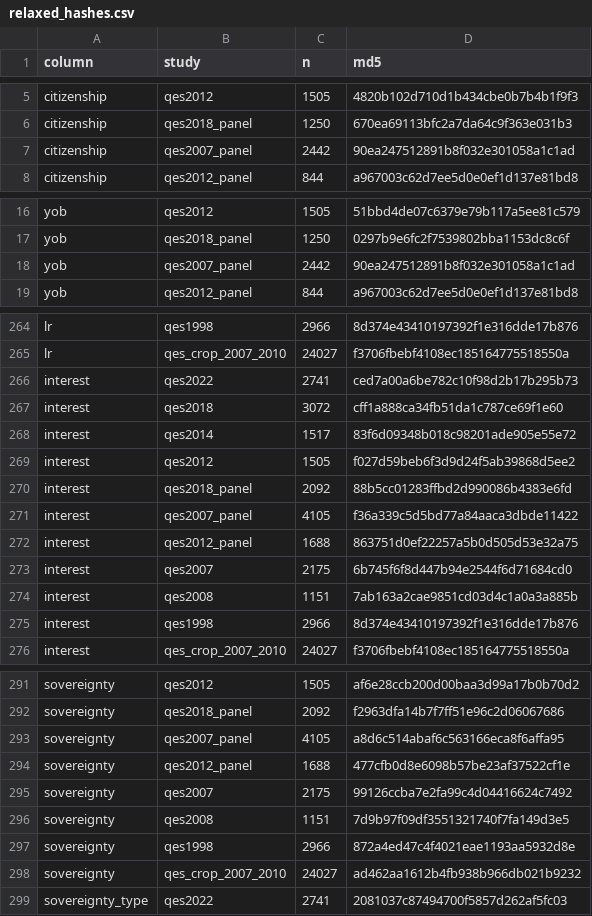
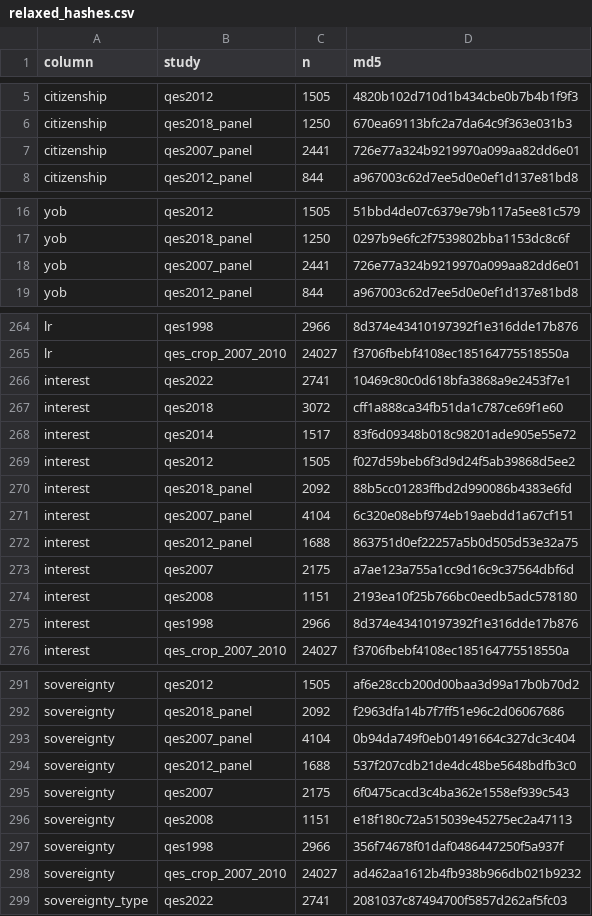
Before and after one commit to ThomasGareau/qesR, a CSV file: inst/extdata/harmonize/expected/relaxed_hashes.csv, drawn as a sheet; only a part is shown, gaps mark what is left out; the diff covers the shown part only.

```diff
--- a/inst/extdata/harmonize/expected/relaxed_hashes.csv
+++ b/inst/extdata/harmonize/expected/relaxed_hashes.csv
@@ -6,3 +6,3 @@ citizenship,qes2012,1505,4820b102d710d1b434cbe0b7b4b1f9f3
 citizenship,qes2018_panel,1250,670ea69113bfc2a7da64c9f363e031b3
-citizenship,qes2007_panel,2442,90ea247512891b8f032e301058a1c1ad
+citizenship,qes2007_panel,2441,726e77a324b9219970a099aa82dd6e01
 citizenship,qes2012_panel,844,a967003c62d7ee5d0e0ef1d137e81bd8
@@ -17,3 +17,3 @@ yob,qes2012,1505,51bbd4de07c6379e79b117a5ee81c579
 yob,qes2018_panel,1250,0297b9e6fc2f7539802bba1153dc8c6f
-yob,qes2007_panel,2442,90ea247512891b8f032e301058a1c1ad
+yob,qes2007_panel,2441,726e77a324b9219970a099aa82dd6e01
 yob,qes2012_panel,844,a967003c62d7ee5d0e0ef1d137e81bd8
@@ -265,3 +265,3 @@ lr,qes1998,2966,8d374e43410197392f1e316dde17b876
 lr,qes_crop_2007_2010,24027,f3706fbebf4108ec185164775518550a
-interest,qes2022,2741,ced7a00a6be782c10f98d2b17b295b73
+interest,qes2022,2741,10469c80c0d618bfa3868a9e2453f7e1
 interest,qes2018,3072,cff1a888ca34fb51da1c787ce69f1e60
@@ -270,6 +270,6 @@ interest,qes2012,1505,f027d59beb6f3d9d24f5ab39868d5ee2
 interest,qes2018_panel,2092,88b5cc01283ffbd2d990086b4383e6fd
-interest,qes2007_panel,4105,f36a339c5d5bd77a84aaca3dbde11422
+interest,qes2007_panel,4104,6c320e08ebf974eb19aebdd1a67cf151
 interest,qes2012_panel,1688,863751d0ef22257a5b0d505d53e32a75
-interest,qes2007,2175,6b745f6f8d447b94e2544f6d71684cd0
-interest,qes2008,1151,7ab163a2cae9851cd03d4c1a0a3a885b
+interest,qes2007,2175,a7ae123a755a1cc9d16c9c37564dbf6d
+interest,qes2008,1151,2193ea10f25b766bc0eedb5adc578180
 interest,qes1998,2966,8d374e43410197392f1e316dde17b876
@@ -292,7 +292,7 @@ sovereignty,qes2012,1505,af6e28ccb200d00baa3d99a17b0b70d2
 sovereignty,qes2018_panel,2092,f2963dfa14b7f7ff51e96c2d06067686
-sovereignty,qes2007_panel,4105,a8d6c514abaf6c563166eca8f6affa95
-sovereignty,qes2012_panel,1688,477cfb0d8e6098b57be23af37522cf1e
-sovereignty,qes2007,2175,99126ccba7e2fa99c4d04416624c7492
-sovereignty,qes2008,1151,7d9b97f09df3551321740f7fa149d3e5
-sovereignty,qes1998,2966,872a4ed47c4f4021eae1193aa5932d8e
+sovereignty,qes2007_panel,4104,0b94da749f0eb01491664c327dc3c404
+sovereignty,qes2012_panel,1688,537f207cdb21de4dc48be5648bdfb3c0
+sovereignty,qes2007,2175,6f0475cacd3c4ba362e1558ef939c543
+sovereignty,qes2008,1151,e18f180c72a515039e45275ec2a47113
+sovereignty,qes1998,2966,356f74678f01daf0486447250f5a937f
 sovereignty,qes_crop_2007_2010,24027,ad462aa1612b4fb938b966db021b9232
```
Also changed, not shown: 62 edited cells elsewhere in this file, inst/extdata/harmonize/CHANGES.csv, inst/extdata/harmonize/crosswalk.csv, 55 other files.
